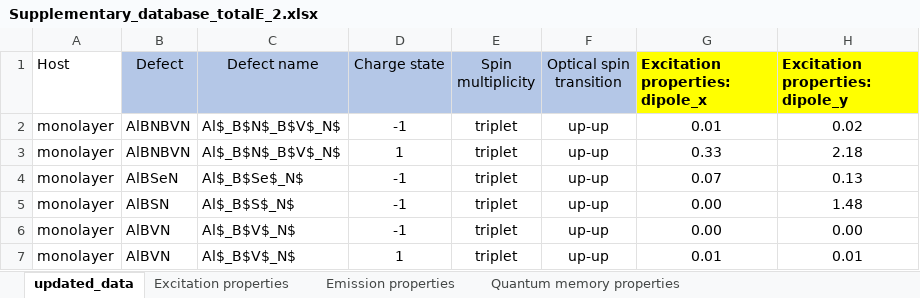
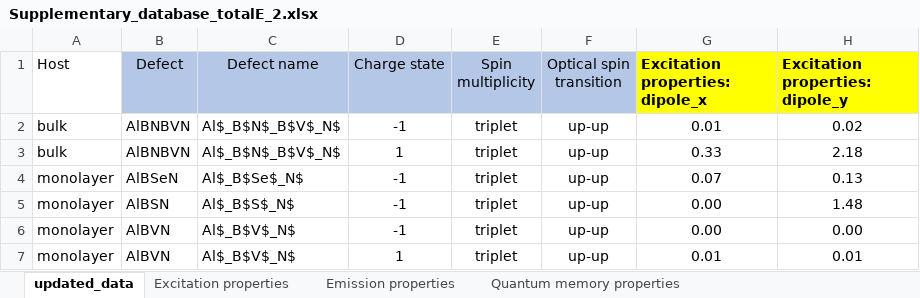
Before and after one commit to Nos-chanaprom/hBN-database, an Excel workbook: Supplementary_database_totalE_2.xlsx, sheet updated_data, drawn as a sheet; only a part is shown; values as stored, in another font and other column widths than the file's, no borders; the diff names each change by its address in the sheet, - before the commit and + after, or states it on an @@ line.

Commit message:
test_bulk

```diff
--- a/Supplementary_database_totalE_2.xlsx (sheet updated_data)
+++ b/Supplementary_database_totalE_2.xlsx (sheet updated_data)
-A2:A3 (Host): monolayer
+A2:A3 (Host): bulk
```
